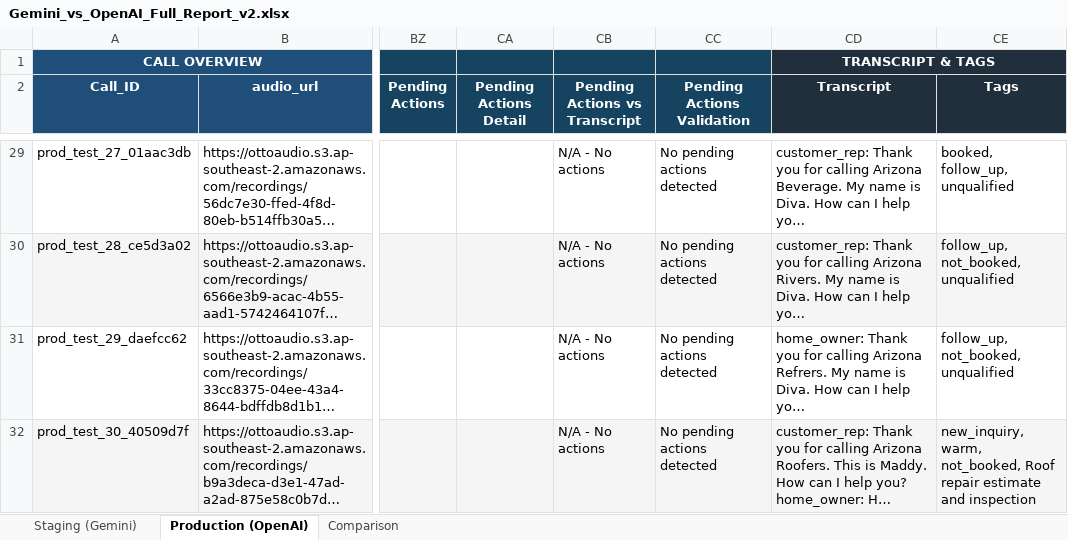
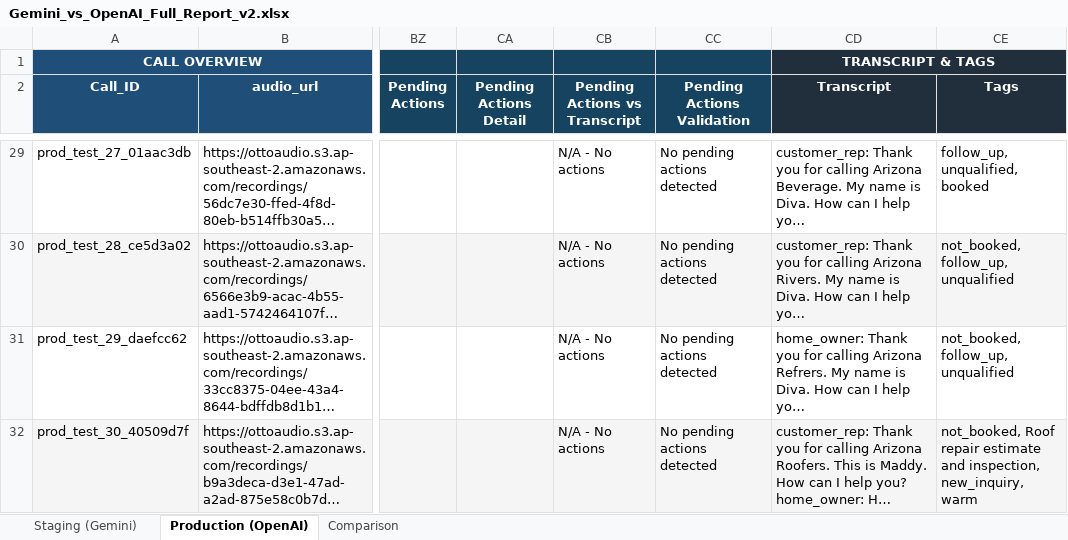
Before and after one commit to yamini-pal-singh/Otto_Staging, an Excel workbook: Gemini_vs_OpenAI_Full_Report_v2.xlsx, sheet Production (OpenAI), drawn as a sheet; only a part is shown, gaps mark what is left out; long unchanged cells end in …; values as stored, in another font and other column widths than the file's, no borders; the diff covers the shown part only; the diff names each change by its address in the sheet, - before the commit and + after, or states it on an @@ line.

Commit message:
Update Gemini vs OpenAI Full Report with new data. The binary file `Gemini_vs_OpenAI_Full_Report_v2.xlsx` has been modified to reflect the latest API data and analysis.

```diff
--- a/Gemini_vs_OpenAI_Full_Report_v2.xlsx (sheet Production (OpenAI))
+++ b/Gemini_vs_OpenAI_Full_Report_v2.xlsx (sheet Production (OpenAI))
-CE29 (Tags): booked, follow_up, unqualified
+CE29 (Tags): follow_up, unqualified, booked
-CE30:CE31 (Tags): follow_up, not_booked, unqualified
+CE30:CE31 (Tags): not_booked, follow_up, unqualified
-CE32 (Tags): new_inquiry, warm, not_booked, Roof repair estimate and inspection
+CE32 (Tags): not_booked, Roof repair estimate and inspection, new_inquiry, warm
```
Also changed, not shown: 24 edited cells elsewhere in this sheet, sheet Staging (Gemini).
